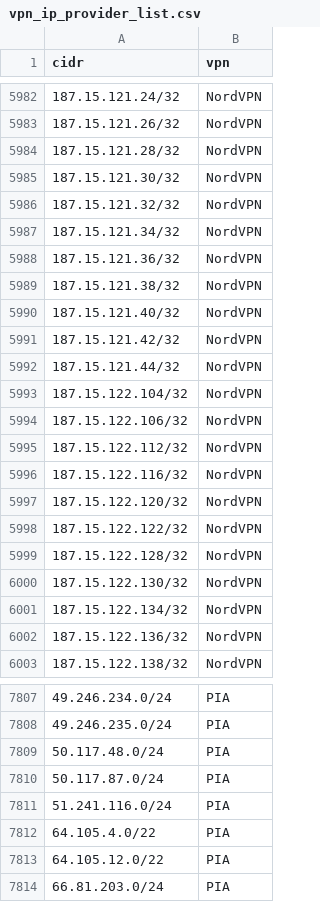
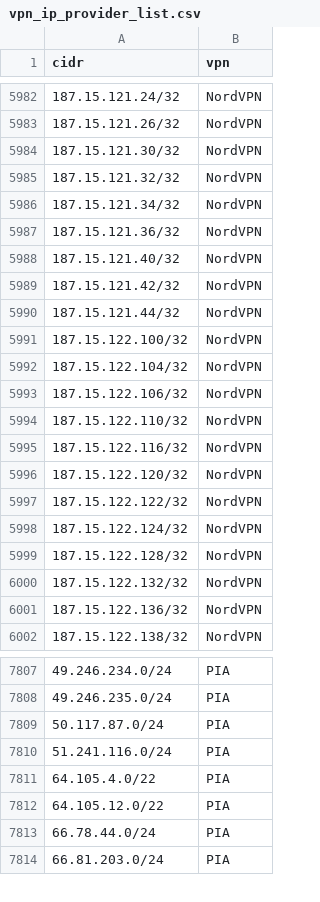
Before and after one commit to millshre5/vpnips, a CSV file: vpn_ip_provider_list.csv, drawn as a sheet; only a part is shown, gaps mark what is left out; the diff covers the shown part only.

```diff
--- a/vpn_ip_provider_list.csv
+++ b/vpn_ip_provider_list.csv
@@ -5983,3 +5983,2 @@ cidr,vpn
 187.15.121.26/32,NordVPN
-187.15.121.28/32,NordVPN
 187.15.121.30/32,NordVPN
@@ -5988,3 +5987,2 @@ cidr,vpn
 187.15.121.36/32,NordVPN
-187.15.121.38/32,NordVPN
 187.15.121.40/32,NordVPN
@@ -5992,5 +5990,6 @@ cidr,vpn
 187.15.121.44/32,NordVPN
+187.15.122.100/32,NordVPN
 187.15.122.104/32,NordVPN
 187.15.122.106/32,NordVPN
-187.15.122.112/32,NordVPN
+187.15.122.110/32,NordVPN
 187.15.122.116/32,NordVPN
@@ -5998,5 +5997,5 @@ cidr,vpn
 187.15.122.122/32,NordVPN
+187.15.122.124/32,NordVPN
 187.15.122.128/32,NordVPN
-187.15.122.130/32,NordVPN
-187.15.122.134/32,NordVPN
+187.15.122.132/32,NordVPN
 187.15.122.136/32,NordVPN
@@ -7808,3 +7808,2 @@ cidr,vpn
 49.246.235.0/24,PIA
-50.117.48.0/24,PIA
 50.117.87.0/24,PIA
@@ -7813,2 +7812,3 @@ cidr,vpn
 64.105.12.0/22,PIA
+66.78.44.0/24,PIA
 66.81.203.0/24,PIA
```
Also changed, not shown: 2 added rows and 3 removed rows elsewhere in this file.
